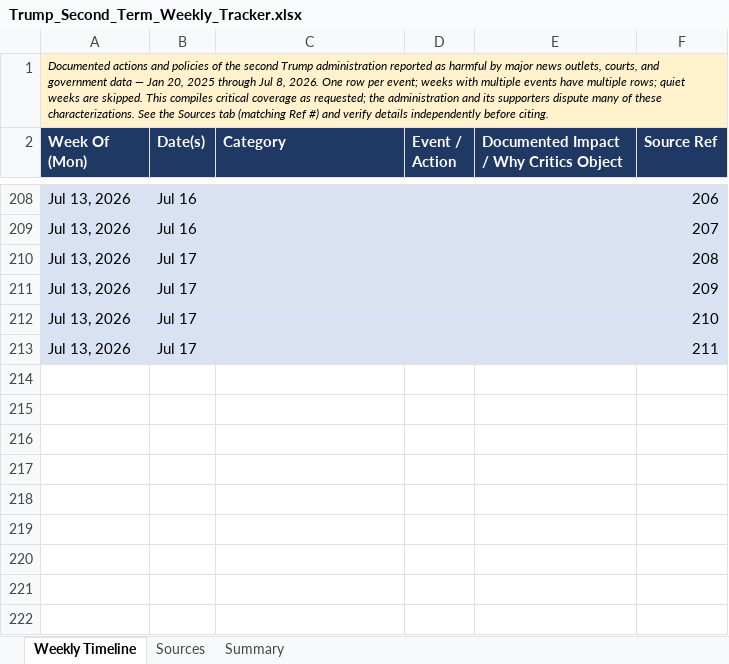
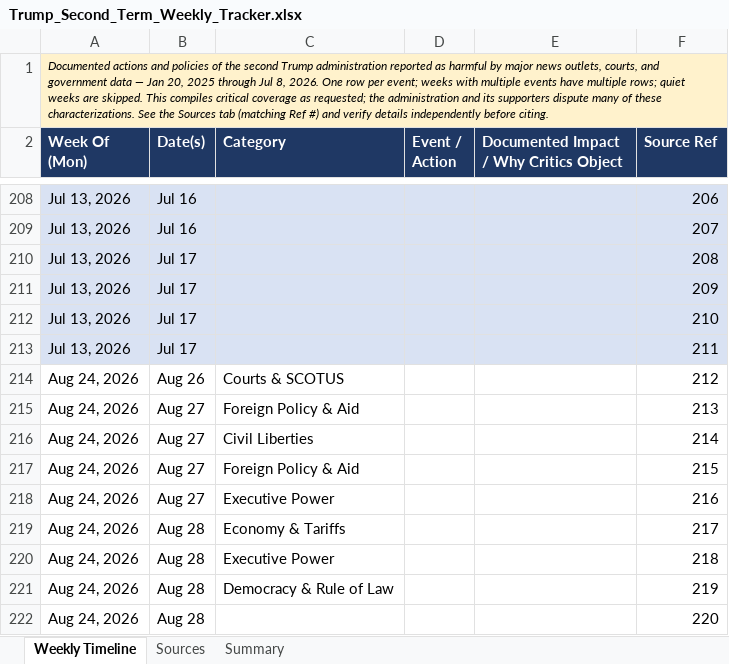
Before and after one commit to APhantomStranger/rights-left, an Excel workbook: data/Trump_Second_Term_Weekly_Tracker.xlsx, sheet Weekly Timeline, drawn as a sheet; only a part is shown, gaps mark what is left out; values as stored, in another font and other column widths than the file's, no borders; charts and pictures not drawn; the diff names each change by its address in the sheet, - before the commit and + after, or states it on an @@ line.

```diff
--- a/data/Trump_Second_Term_Weekly_Tracker.xlsx (sheet Weekly Timeline)
+++ b/data/Trump_Second_Term_Weekly_Tracker.xlsx (sheet Weekly Timeline)
+row 214: Aug 24, 2026 | Aug 26 | Courts & SCOTUS |  |  | 212
+row 215: Aug 24, 2026 | Aug 27 | Foreign Policy & Aid |  |  | 213
+row 216: Aug 24, 2026 | Aug 27 | Civil Liberties |  |  | 214
+row 217: Aug 24, 2026 | Aug 27 | Foreign Policy & Aid |  |  | 215
+row 218: Aug 24, 2026 | Aug 27 | Executive Power |  |  | 216
+row 219: Aug 24, 2026 | Aug 28 | Economy & Tariffs |  |  | 217
+row 220: Aug 24, 2026 | Aug 28 | Executive Power |  |  | 218
+row 221: Aug 24, 2026 | Aug 28 | Democracy & Rule of Law |  |  | 219
+row 222: Aug 24, 2026 | Aug 28 |  |  |  | 220
```
Also changed, not shown: sheet Sources, sheet Summary, 3 other files.
